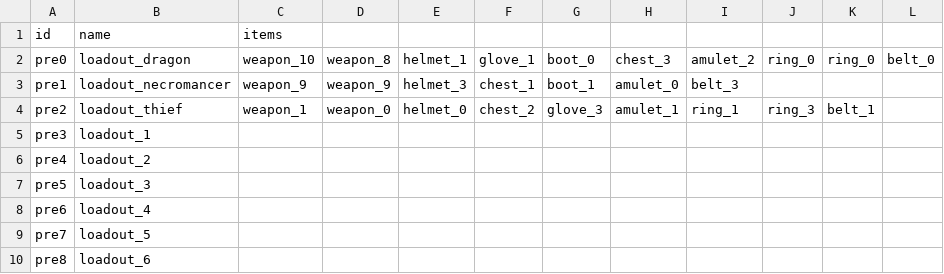
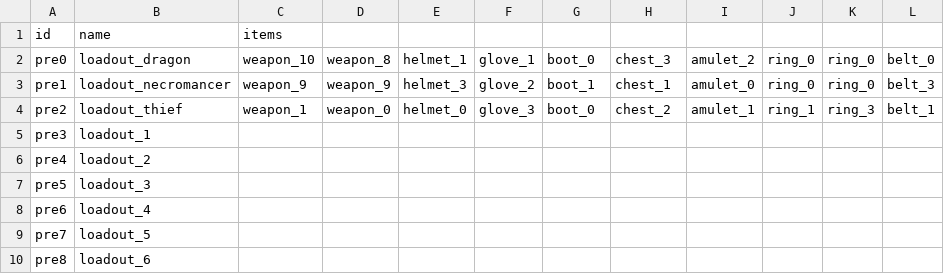
Before and after one commit to rogerzhang18/C4711-Assn1, a CSV file: data/presets.csv, drawn as a sheet.

Commit message:
next time i have add placeholder values in the csv im also going to change the csv_model so it doesnt break

```diff
--- a/data/presets.csv
+++ b/data/presets.csv
@@ -2,4 +2,4 @@ id,name,items,,,,,,,,,
 pre0,loadout_dragon,weapon_10,weapon_8,helmet_1,glove_1,boot_0,chest_3,amulet_2,ring_0,ring_0,belt_0
-pre1,loadout_necromancer,weapon_9,weapon_9,helmet_3,chest_1,boot_1,amulet_0,belt_3,,,
-pre2,loadout_thief,weapon_1,weapon_0,helmet_0,chest_2,glove_3,amulet_1,ring_1,ring_3,belt_1,
+pre1,loadout_necromancer,weapon_9,weapon_9,helmet_3,glove_2,boot_1,chest_1,amulet_0,ring_0,ring_0,belt_3
+pre2,loadout_thief,weapon_1,weapon_0,helmet_0,glove_3,boot_0,chest_2,amulet_1,ring_1,ring_3,belt_1
 pre3,loadout_1,,,,,,,,,,
```
